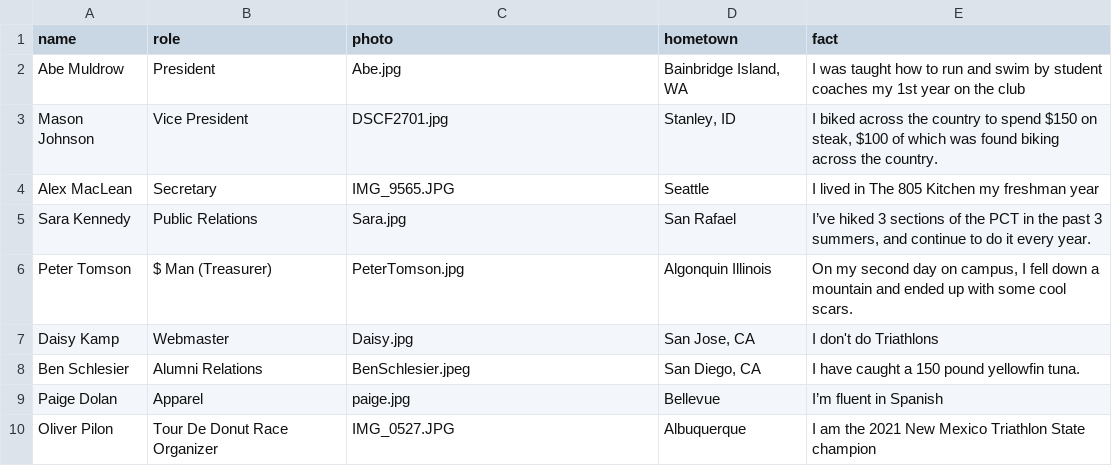
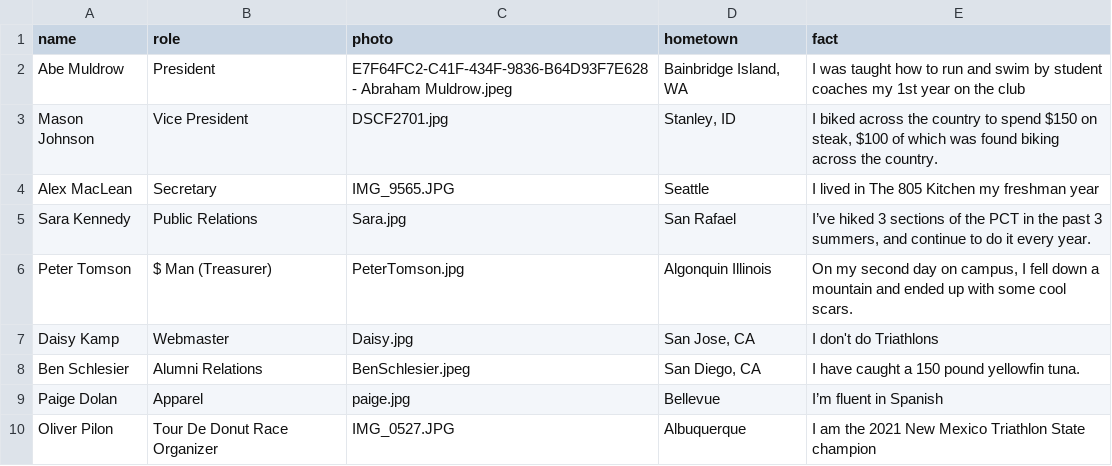
Before and after one commit to CalPolyTriathlon/calpolytriathlon, a CSV file: _data/officers.csv, drawn as a sheet.

Commit message:
updating officers

```diff
--- a/_data/officers.csv
+++ b/_data/officers.csv
@@ -1,3 +1,3 @@
 name,role,photo,hometown,fact
-Abe Muldrow,President,Abe.jpg,"Bainbridge Island, WA",I was taught how to run and swim by student coaches my 1st year on the club
+Abe Muldrow,President,E7F64FC2-C41F-434F-9836-B64D93F7E628 - Abraham Muldrow.jpeg,"Bainbridge Island, WA",I was taught how to run and swim by student coaches my 1st year on the club
 Mason Johnson,Vice President,DSCF2701.jpg,"Stanley, ID","I biked across the country to spend $150 on steak, $100 of which was found biking across the country. "
```
